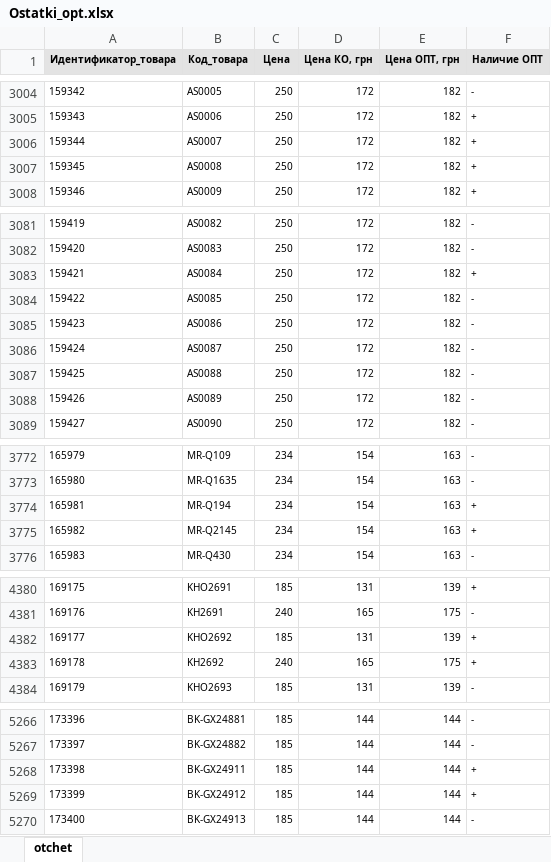
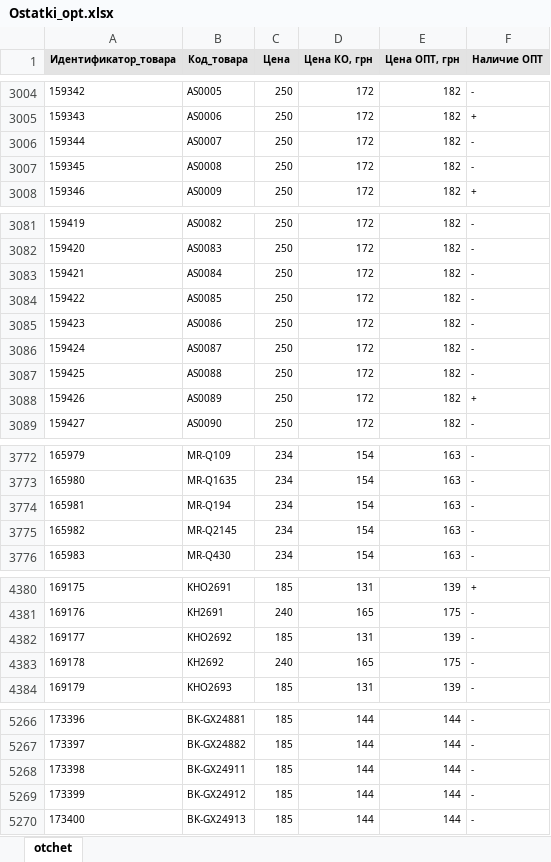
Before and after one commit to toliankir/prom, an Excel workbook: Ostatki_opt.xlsx, sheet otchet, drawn as a sheet; only a part is shown, gaps mark what is left out; values as stored, in another font and other column widths than the file's, no borders; the diff covers the shown part only; the diff names each change by its address in the sheet, - before the commit and + after, or states it on an @@ line.

```diff
--- a/Ostatki_opt.xlsx (sheet otchet)
+++ b/Ostatki_opt.xlsx (sheet otchet)
-F3006:F3007 (Наличие ОПТ): +
+F3006:F3007 (Наличие ОПТ): -
-F3083 (Наличие ОПТ): +
+F3083 (Наличие ОПТ): -
-F3088 (Наличие ОПТ): -
+F3088 (Наличие ОПТ): +
-F3774:F3775 (Наличие ОПТ): +
+F3774:F3775 (Наличие ОПТ): -
-F4382:F4383 (Наличие ОПТ): +
+F4382:F4383 (Наличие ОПТ): -
-F5268:F5269 (Наличие ОПТ): +
+F5268:F5269 (Наличие ОПТ): -
```
Also changed, not shown: 76 edited cells elsewhere in this sheet, 5 other files.
